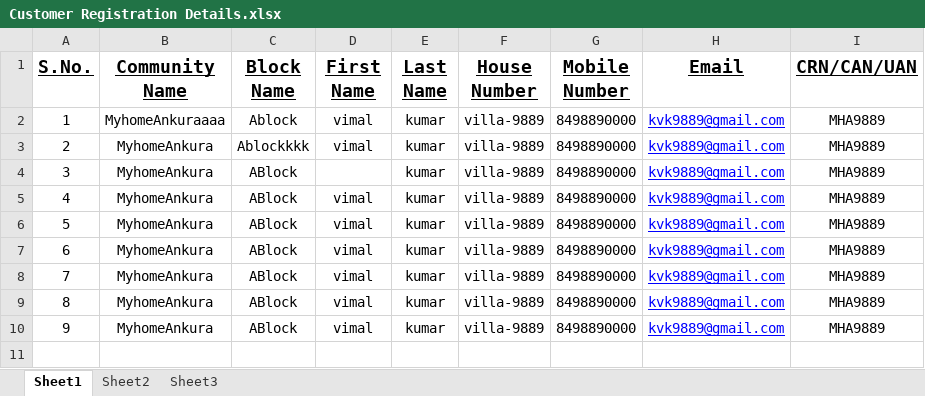
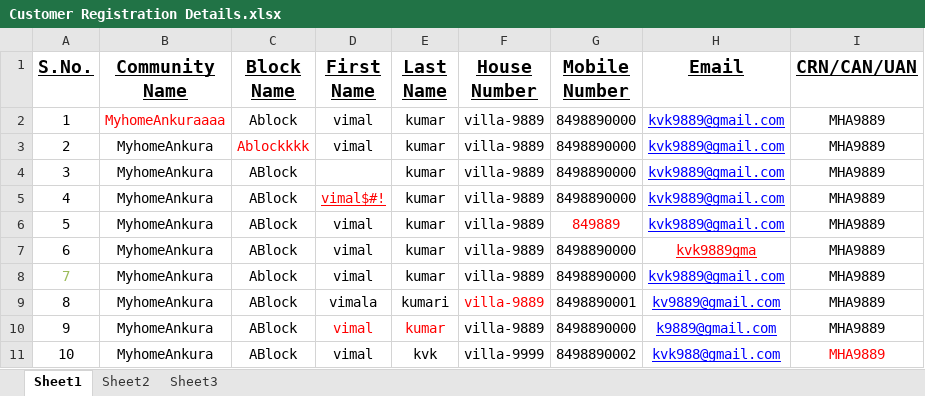
Before and after one commit to vimalsmyle/IDigi, an Excel workbook: src/main/resources/Customer Registration Details.xlsx, sheet Sheet1, drawn as a sheet; values as stored, in another font and other column widths than the file's, no borders; the diff names each change by its address in the sheet, - before the commit and + after, or states it on an @@ line.

Commit message:
changes related to excel upload

```diff
--- a/src/main/resources/Customer Registration Details.xlsx (sheet Sheet1)
+++ b/src/main/resources/Customer Registration Details.xlsx (sheet Sheet1)
-B2 text colour: black
+B2 text colour: #FF0000
-C3 text colour: black
+C3 text colour: #FF0000
-D5 (First Name): vimal
+D5 (First Name): vimal$#!
@@ D5 text colour: black → #FF0000, underline: off → on @@
-G6 (Mobile Number): 8498890000
+G6 (Mobile Number): 849889
-G6 text colour: black
+G6 text colour: #FF0000
-H7 (Email): kvk9889@gmail.com
+H7 (Email): kvk9889gma
-H7 text colour: #0000FF
+H7 text colour: #FF0000
-A8 text colour: black
+A8 text colour: #9BBB59
-C8 (Block Name): ABlock
+C8 (Block Name): Ablock
-D9 (First Name): vimal
+D9 (First Name): vimala
-E9 (Last Name): kumar
+E9 (Last Name): kumari
-F9 text colour: black
+F9 text colour: #FF0000
-G9 (Mobile Number): 8498890000
+G9 (Mobile Number): 8498890001
-H9 (Email): kvk9889@gmail.com
+H9 (Email): kv9889@gmail.com
-D10:E10 text colour: black
+D10:E10 text colour: #FF0000
-H10 (Email): kvk9889@gmail.com
+H10 (Email): k9889@gmail.com
+row 11: 10 | MyhomeAnkura | ABlock | vimal | kvk | villa-9999 | 8498890002 | kvk988@gmail.com | MHA9889
```
Also changed, not shown: 3 other files.
